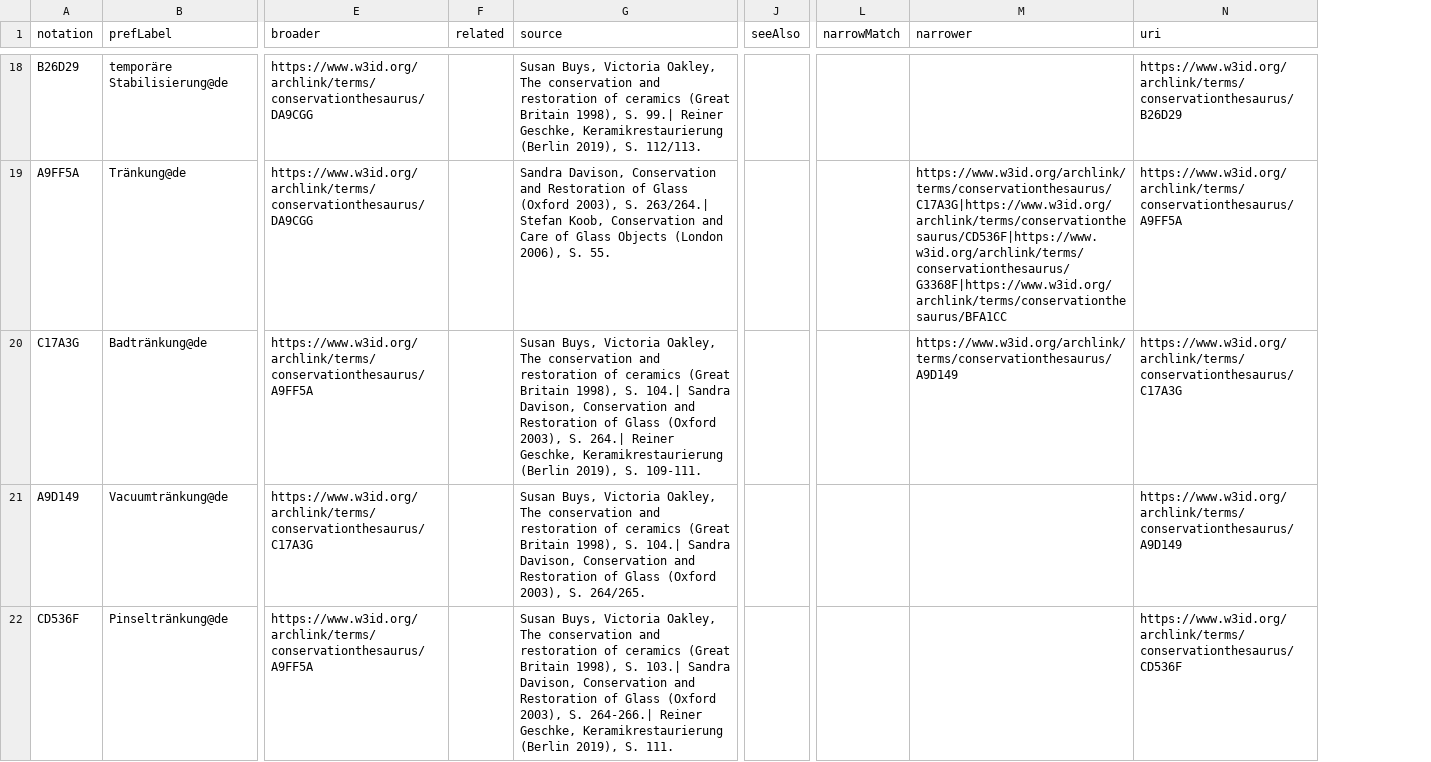
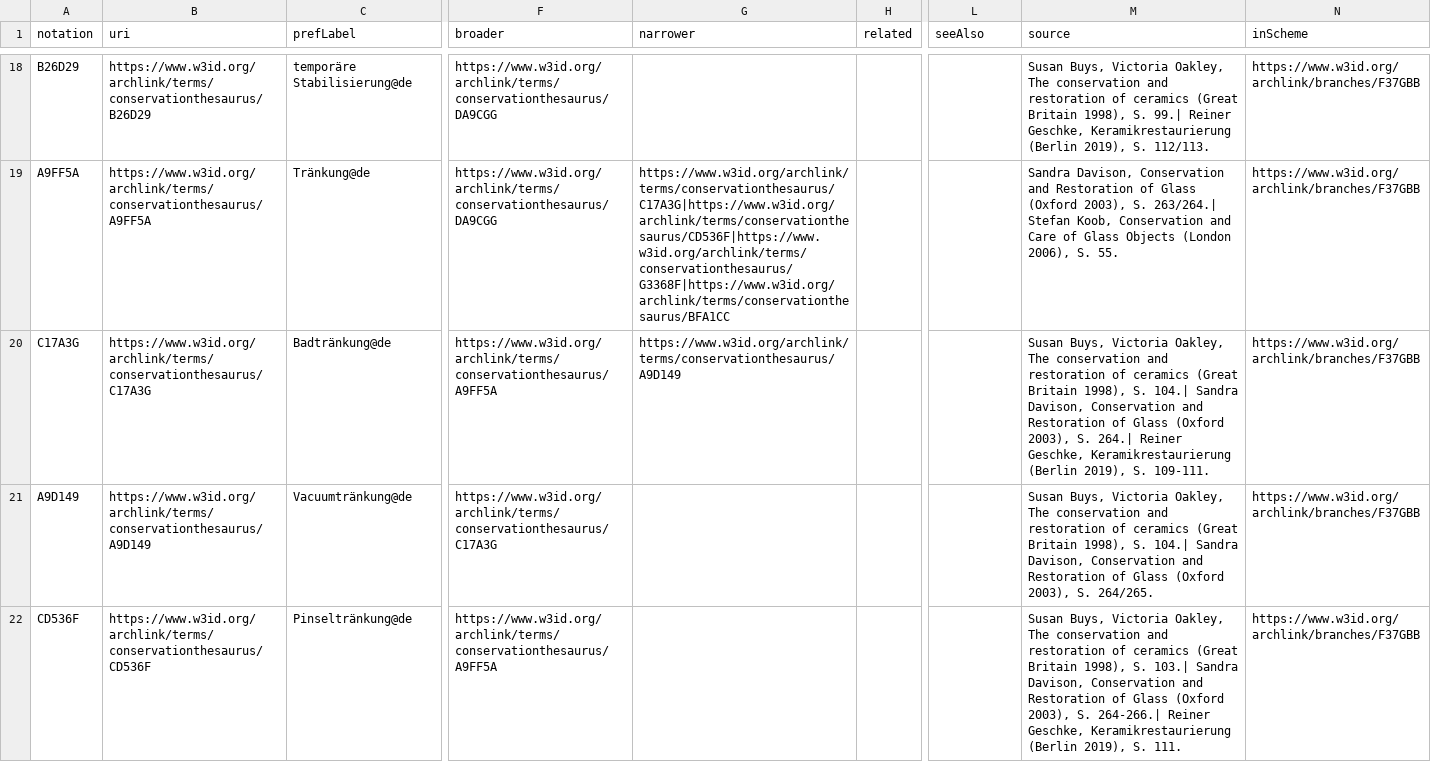
Before and after one commit to LasseMempel/conservationbranches, a CSV file: F37GBB.csv, drawn as a sheet; only a part is shown, gaps mark what is left out; removed rows and columns are numbered as before the commit, all else as after; the diff covers the shown part only; the diff names each change by its address in the sheet, - before the commit and + after, or states it on an @@ line.

```diff
--- a/F37GBB.csv
+++ b/F37GBB.csv
+column B (uri), rows 18-22: https://www.w3id.org/archlink/terms/conservationthesaurus/B26D29 | https://www.w3id.org/archlink/terms/conservationthesaurus/A9FF5A | https://www.w3id.org/archlink/terms/conservationthesaurus/C17A3G | https://www.w3id.org/archlink/terms/conservationthesaurus/A9D149 | https://www.w3id.org/archlink/terms/conservationthesaurus/CD536F
+column G (narrower), rows 19-20: https://www.w3id.org/archlink/terms/conservationthesaurus/C17A3G|https://www.w3id.org/archlink/terms/conservationthesaurus/CD536F|https://www.w3id.org/archlink/terms/conservationthesaurus/G3368F|https://www.w3id.org/archlink/terms/conservationthesaurus/BFA1CC | https://www.w3id.org/archlink/terms/conservationthesaurus/A9D149
-column G (source), rows 18-22: Susan Buys, Victoria Oakley, The conservation and restoration of ceramics (Great Britain 1998), S. 99.| Reiner Geschke, Keramikrestaurierung (Berlin 2019), S. 112/113. | Sandra Davison, Conservation and Restoration of Glass (Oxford 2003), S. 263/264.| Stefan Koob, Conservation and Care of Glass Objects (London 2006), S. 55. | Susan Buys, Victoria Oakley, The conservation and restoration of ceramics (Great Britain 1998), S. 104.| Sandra Davison, Conservation and Restoration of Glass (Oxford 2003), S. 264.| Reiner Geschke, Keramikrestaurierung (Berlin 2019), S. 109-111. | Susan Buys, Victoria Oakley, The conservation and restoration of ceramics (Great Britain 1998), S. 104.| Sandra Davison, Conservation and Restoration of Glass (Oxford 2003), S. 264/265. | Susan Buys, Victoria Oakley, The conservation and restoration of ceramics (Great Britain 1998), S. 103.| Sandra Davison, Conservation and Restoration of Glass (Oxford 2003), S. 264-266.| Reiner Geschke, Keramikrestaurierung (Berlin 2019), S. 111.
-column J (seeAlso), empty
-L1: narrowMatch
+L1: seeAlso
-M1: narrower
+M1: source
-N1: uri
+N1: inScheme
-M18 (source): (empty)
+M18 (source): Susan Buys, Victoria Oakley, The conservation and restoration of ceramics (Great Britain 1998), S. 99.| Reiner Geschke, Keramikrestaurierung (Berlin 2019), S. 112/113.
-N18 (inScheme): https://www.w3id.org/archlink/terms/conservationthesaurus/B26D29
+N18 (inScheme): https://www.w3id.org/archlink/branches/F37GBB
-M19 (source): https://www.w3id.org/archlink/terms/conservationthesaurus/C17A3G|https://www.w3id.org/archlink/terms/conservationthesaurus/CD536F|https://www.w3id.org/archlink/terms/conservationthesaurus/G3368F|https://www.w3id.org/archlink/terms/conservationthesaurus/BFA1CC
+M19 (source): Sandra Davison, Conservation and Restoration of Glass (Oxford 2003), S. 263/264.| Stefan Koob, Conservation and Care of Glass Objects (London 2006), S. 55.
-N19 (inScheme): https://www.w3id.org/archlink/terms/conservationthesaurus/A9FF5A
+N19 (inScheme): https://www.w3id.org/archlink/branches/F37GBB
-M20 (source): https://www.w3id.org/archlink/terms/conservationthesaurus/A9D149
+M20 (source): Susan Buys, Victoria Oakley, The conservation and restoration of ceramics (Great Britain 1998), S. 104.| Sandra Davison, Conservation and Restoration of Glass (Oxford 2003), S. 264.| Reiner Geschke, Keramikrestaurierung (Berlin 2019), S. 109-111.
-N20 (inScheme): https://www.w3id.org/archlink/terms/conservationthesaurus/C17A3G
+N20 (inScheme): https://www.w3id.org/archlink/branches/F37GBB
-M21 (source): (empty)
+M21 (source): Susan Buys, Victoria Oakley, The conservation and restoration of ceramics (Great Britain 1998), S. 104.| Sandra Davison, Conservation and Restoration of Glass (Oxford 2003), S. 264/265.
-N21 (inScheme): https://www.w3id.org/archlink/terms/conservationthesaurus/A9D149
+N21 (inScheme): https://www.w3id.org/archlink/branches/F37GBB
-M22 (source): (empty)
+M22 (source): Susan Buys, Victoria Oakley, The conservation and restoration of ceramics (Great Britain 1998), S. 103.| Sandra Davison, Conservation and Restoration of Glass (Oxford 2003), S. 264-266.| Reiner Geschke, Keramikrestaurierung (Berlin 2019), S. 111.
-N22 (inScheme): https://www.w3id.org/archlink/terms/conservationthesaurus/CD536F
+N22 (inScheme): https://www.w3id.org/archlink/branches/F37GBB
```
Also changed, not shown: 94 edited cells elsewhere in this file, C93638.csv, DAC996.csv, 16 other files.
